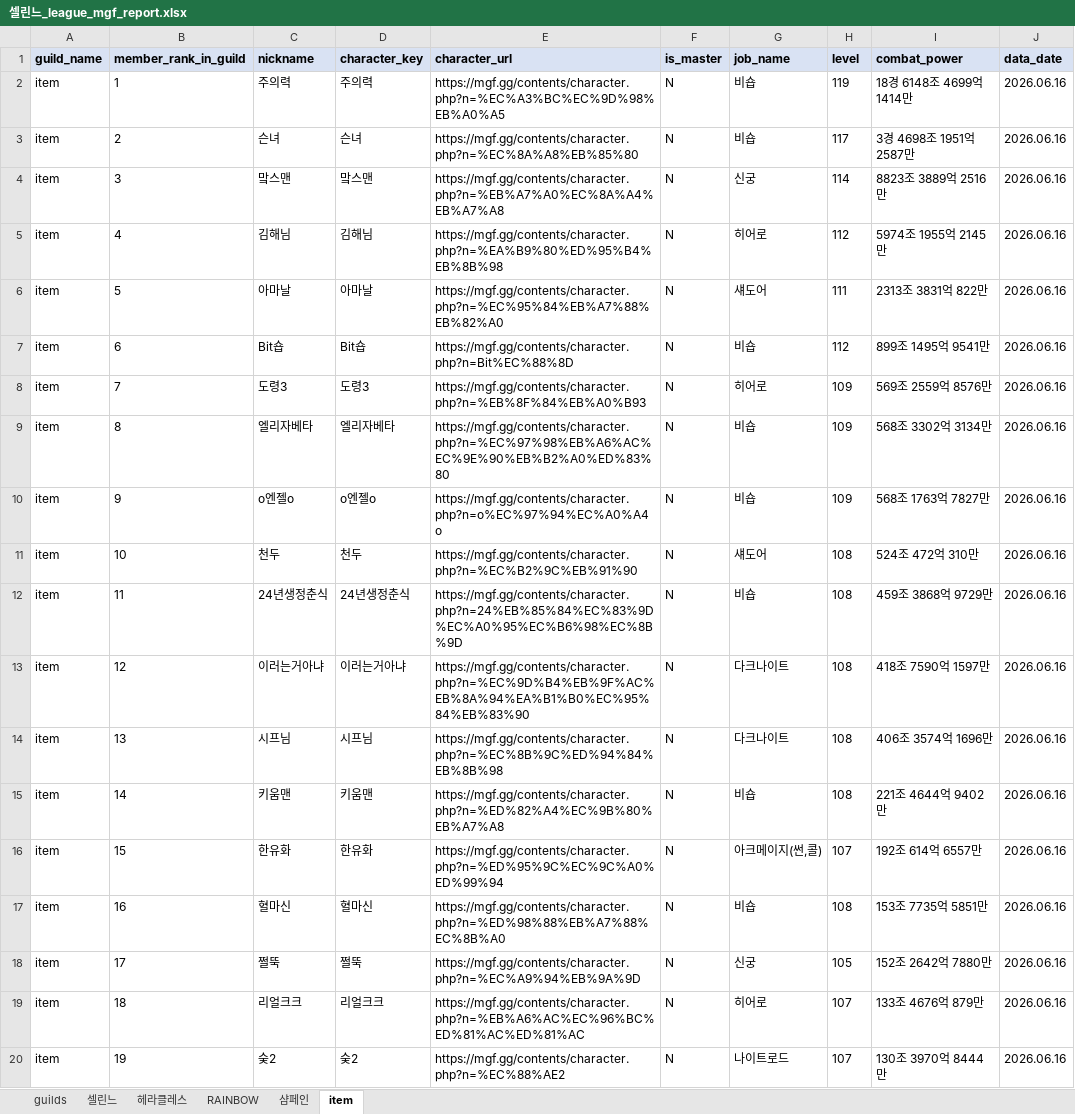
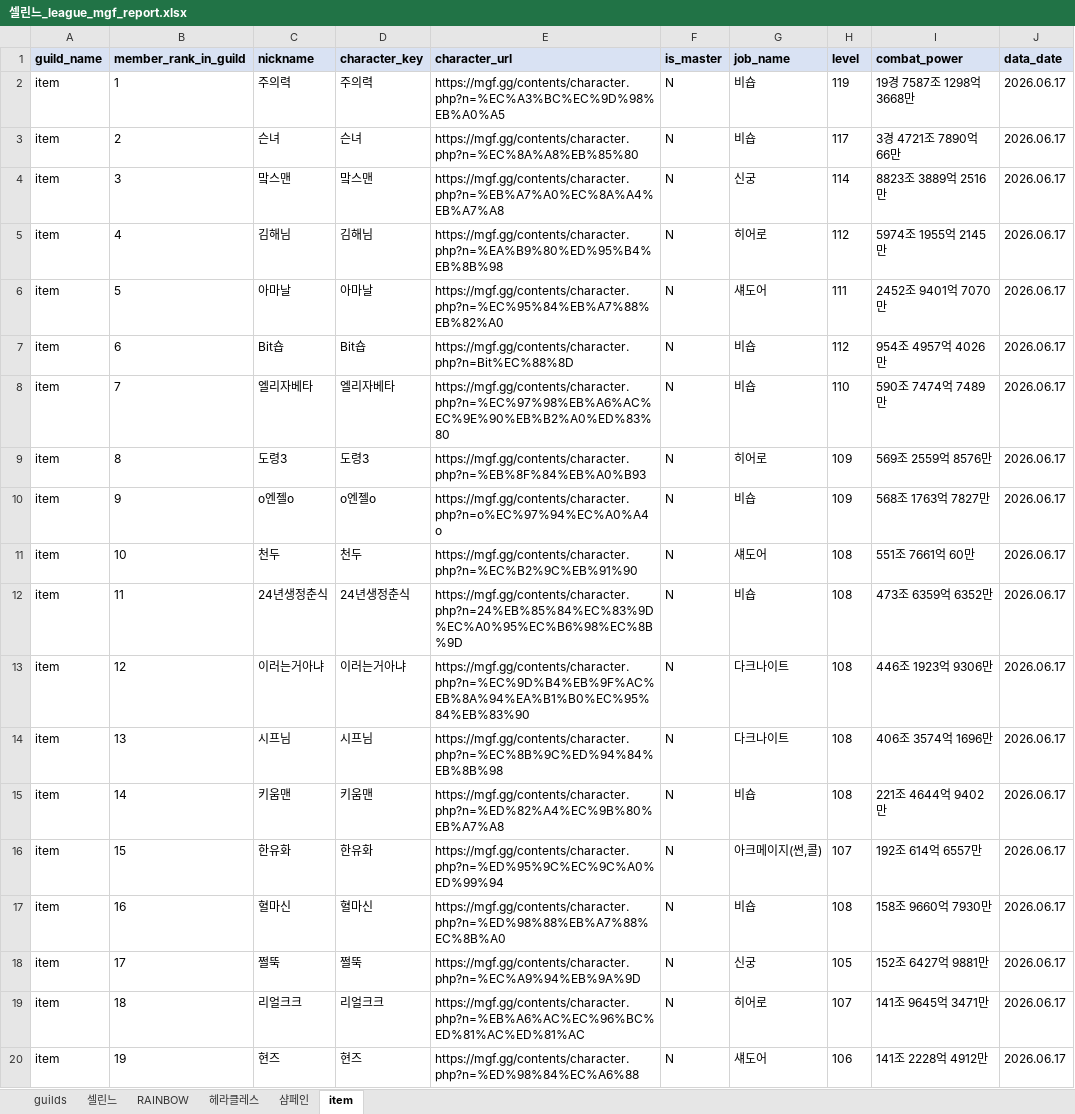
Before and after one commit to pogas/mgf_guild_match, an Excel workbook: reports/셀린느/셀린느_league_mgf_report.xlsx, sheet item, drawn as a sheet; only a part is shown; values as stored, in another font and other column widths than the file's, no borders; the diff covers the shown part only; the diff names each change by its address in the sheet, - before the commit and + after, or states it on an @@ line.

```diff
--- a/reports/셀린느/셀린느_league_mgf_report.xlsx (sheet item)
+++ b/reports/셀린느/셀린느_league_mgf_report.xlsx (sheet item)
@@ sheet tab order changed: guilds | 셀린느 | RAINBOW | 헤라클레스 | 샴페인 | item @@
-I2 (combat_power): 18경 6148조 4699억 1414만
+I2 (combat_power): 19경 7587조 1298억 3668만
-J2:J20 (data_date): 2026.06.16
+J2:J20 (data_date): 2026.06.17
-I3 (combat_power): 3경 4698조 1951억 2587만
+I3 (combat_power): 3경 4721조 7890억 66만
-I6 (combat_power): 2313조 3831억 822만
+I6 (combat_power): 2452조 9401억 7070만
-I7 (combat_power): 899조 1495억 9541만
+I7 (combat_power): 954조 4957억 4026만
-C8 (nickname): 도령3
+C8 (nickname): 엘리자베타
-D8 (character_key): 도령3
+D8 (character_key): 엘리자베타
-E8 (character_url): https://mgf.gg/contents/character.php?n=%EB%8F%84%EB%A0%B93
+E8 (character_url): https://mgf.gg/contents/character.php?n=%EC%97%98%EB%A6%AC%EC%9E%90%EB%B2%A0%ED%83%80
-G8 (job_name): 히어로
+G8 (job_name): 비숍
-H8 (level): 109
+H8 (level): 110
-I8 (combat_power): 569조 2559억 8576만
+I8 (combat_power): 590조 7474억 7489만
-C9 (nickname): 엘리자베타
+C9 (nickname): 도령3
-D9 (character_key): 엘리자베타
+D9 (character_key): 도령3
-E9 (character_url): https://mgf.gg/contents/character.php?n=%EC%97%98%EB%A6%AC%EC%9E%90%EB%B2%A0%ED%83%80
+E9 (character_url): https://mgf.gg/contents/character.php?n=%EB%8F%84%EB%A0%B93
-G9 (job_name): 비숍
+G9 (job_name): 히어로
-I9 (combat_power): 568조 3302억 3134만
+I9 (combat_power): 569조 2559억 8576만
-I11 (combat_power): 524조 472억 310만
+I11 (combat_power): 551조 7661억 60만
-I12 (combat_power): 459조 3868억 9729만
+I12 (combat_power): 473조 6359억 6352만
-I13 (combat_power): 418조 7590억 1597만
+I13 (combat_power): 446조 1923억 9306만
-I17 (combat_power): 153조 7735억 5851만
+I17 (combat_power): 158조 9660억 7930만
-I18 (combat_power): 152조 2642억 7880만
+I18 (combat_power): 152조 6427억 9881만
-I19 (combat_power): 133조 4676억 879만
+I19 (combat_power): 141조 9645억 3471만
-C20 (nickname): 숮2
+C20 (nickname): 현즈
-D20 (character_key): 숮2
+D20 (character_key): 현즈
-E20 (character_url): https://mgf.gg/contents/character.php?n=%EC%88%AE2
+E20 (character_url): https://mgf.gg/contents/character.php?n=%ED%98%84%EC%A6%88
-G20 (job_name): 나이트로드
+G20 (job_name): 섀도어
-H20 (level): 107
+H20 (level): 106
-I20 (combat_power): 130조 3970억 8444만
+I20 (combat_power): 141조 2228억 4912만
```
Also changed, not shown: 36 edited cells elsewhere in this sheet, sheet 샴페인, sheet RAINBOW, sheet 셀린느, sheet 헤라클레스, sheet guilds, reports/빅딜/빅딜_league_mgf_report.xlsx, reports/빅딜/빅딜_training_mgf_report.xlsx, 34 other files.
